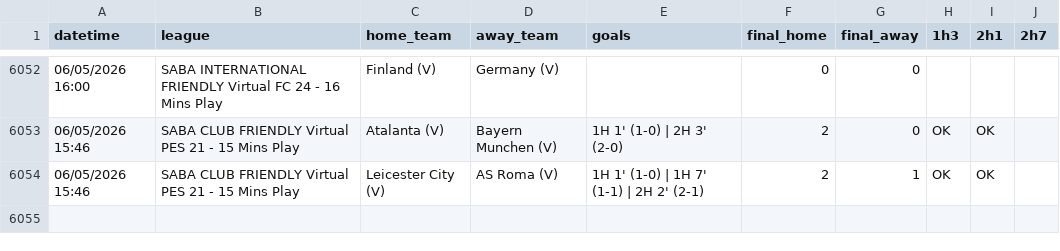
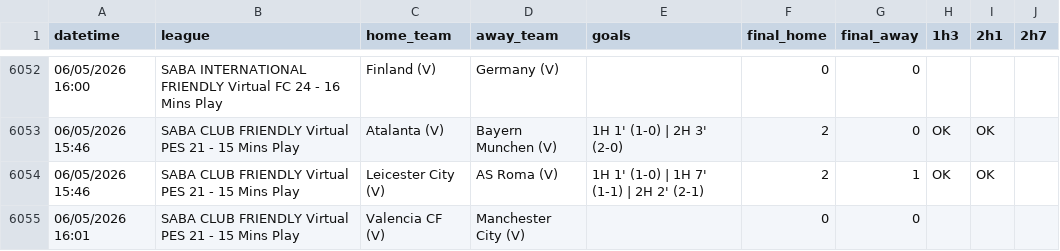
Before and after one commit to aditiawjy/lebihsabar, a CSV file: goal_log.csv, drawn as a sheet; only a part is shown, gaps mark what is left out.

```diff
--- a/goal_log.csv
+++ b/goal_log.csv
@@ -6054 +6054,2 @@ datetime,league,home_team,away_team,goals,final_home,final_away,1h3,2h1,2h7
 "06/05/2026 15:46","SABA CLUB FRIENDLY Virtual PES 21 - 15 Mins Play","Leicester City (V)","AS Roma (V)","1H 1' (1-0) | 1H 7' (1-1) | 2H 2' (2-1)",2,1,OK,OK,
+"06/05/2026 16:01","SABA CLUB FRIENDLY Virtual PES 21 - 15 Mins Play","Valencia CF (V)","Manchester City (V)",,0,0,,,
```
Also changed, not shown: 1 other file.
